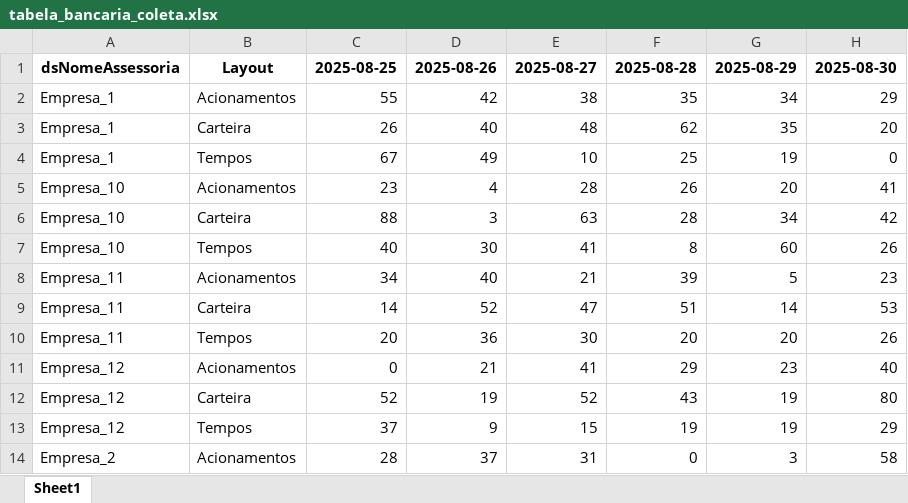
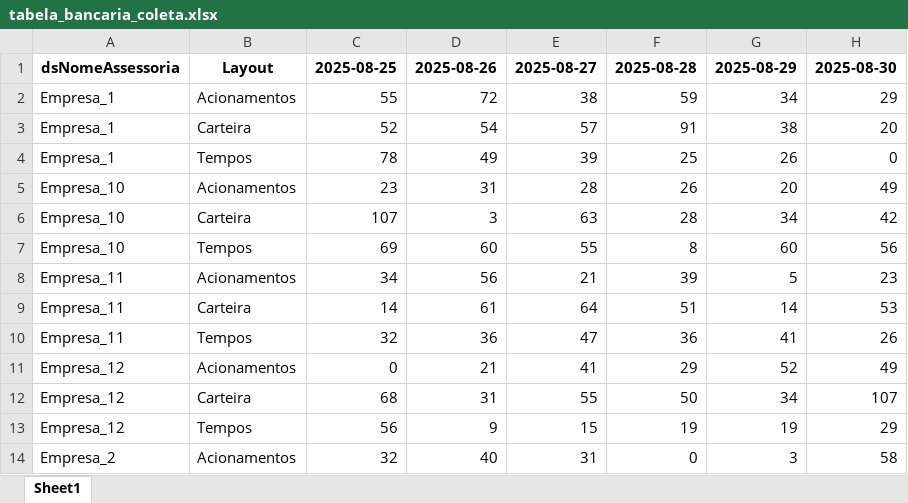
Before and after one commit to KingISKin/DashBoardsPY-main, an Excel workbook: Relatorios_validacao/tabela_bancaria_coleta.xlsx, sheet Sheet1, drawn as a sheet; only a part is shown; values as stored, in another font and other column widths than the file's, no borders; removed rows and columns are numbered as before the commit, all else as after; the diff covers the shown part only; the diff names each change by its address in the sheet, - before the commit and + after, or states it on an @@ line.

```diff
--- a/Relatorios_validacao/tabela_bancaria_coleta.xlsx (sheet Sheet1)
+++ b/Relatorios_validacao/tabela_bancaria_coleta.xlsx (sheet Sheet1)
-D2: 42
+D2: 72
-F2: 35
+F2: 59
-C3: 26
+C3: 52
-D3: 40
+D3: 54
-E3: 48
+E3: 57
-F3: 62
+F3: 91
-G3: 35
+G3: 38
-C4: 67
+C4: 78
-E4: 10
+E4: 39
-G4: 19
+G4: 26
-D5: 4
+D5: 31
-H5: 41
+H5: 49
-C6: 88
+C6: 107
-C7: 40
+C7: 69
-D7: 30
+D7: 60
-E7: 41
+E7: 55
-H7: 26
+H7: 56
-D8: 40
+D8: 56
-D9: 52
+D9: 61
-E9: 47
+E9: 64
-C10: 20
+C10: 32
-E10: 30
+E10: 47
-F10: 20
+F10: 36
-G10: 20
+G10: 41
-G11: 23
+G11: 52
-H11: 40
+H11: 49
-row 12: Empresa_12 | Carteira | 52 | 19 | 52 | 43 | 19 | 80
+row 12: Empresa_12 | Carteira | 68 | 31 | 55 | 50 | 34 | 107
-C13: 37
+C13: 56
-C14: 28
+C14: 32
-D14: 37
+D14: 40
```
Also changed, not shown: 64 edited cells elsewhere in this sheet, Relatorios_Checklist/historico_checklist.xlsx, Relatorios_Checklist/relatorio_cumulativo_30_08_2025.xlsx, 3 other files.
